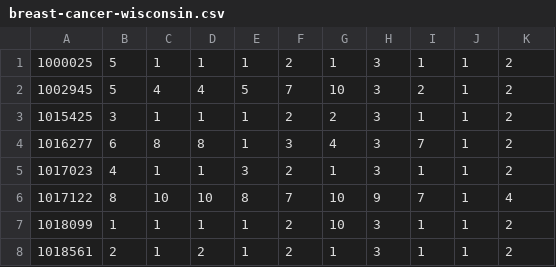
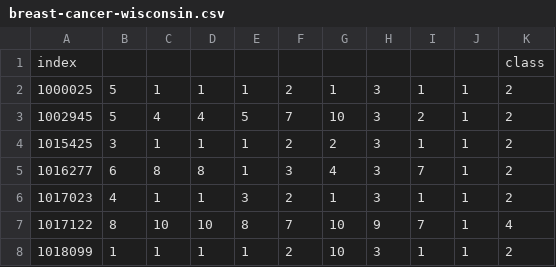
Before and after one commit to KyleRut10/MachineLearning, a CSV file: Project1/Data/breast-cancer-wisconsin.csv, drawn as a sheet; only a part is shown; the shorter side is filled out with more unchanged rows; the diff names each change by its address in the sheet, - before the commit and + after, or states it on an @@ line.

Commit message:
Added column headers

```diff
--- a/Project1/Data/breast-cancer-wisconsin.csv
+++ b/Project1/Data/breast-cancer-wisconsin.csv
+row 1: index |  |  |  |  |  |  |  |  |  | class
```
